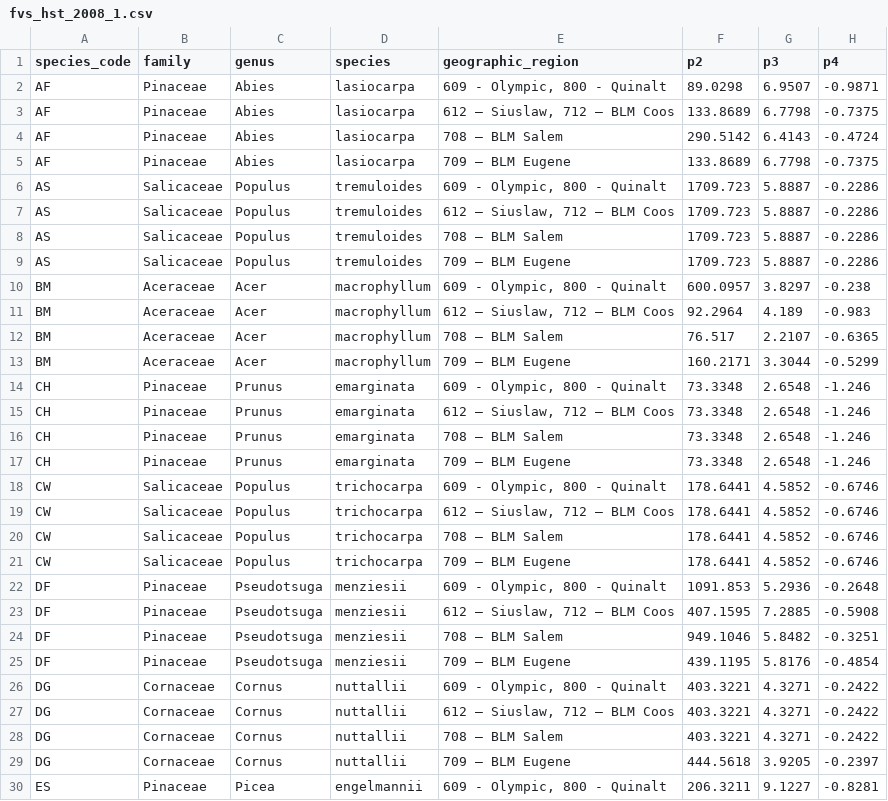
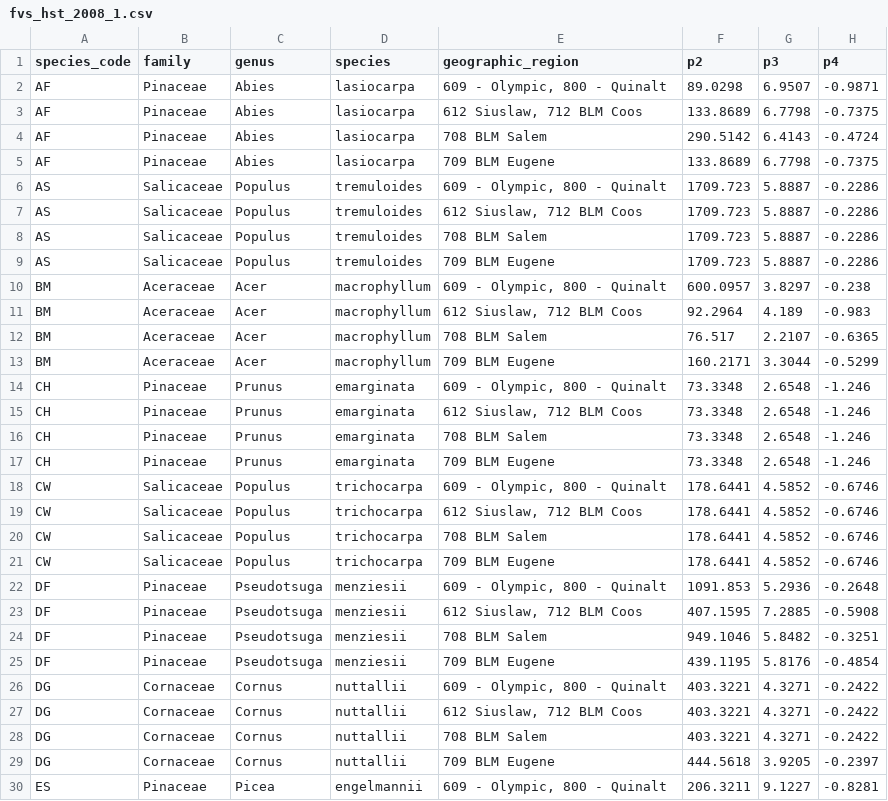
Before and after one commit to allometric/allometric, a CSV file: inst/parameters/fvs_hst_2008_1.csv, drawn as a sheet; only a part is shown; the diff covers the shown part only; the diff names each change by its address in the sheet, - before the commit and + after, or states it on an @@ line.

Commit message:
fixing weird strings in fvs_hst_2008_1 parameters

```diff
--- a/inst/parameters/fvs_hst_2008_1.csv
+++ b/inst/parameters/fvs_hst_2008_1.csv
-E3 (geographic_region): 612 – Siuslaw, 712 – BLM Coos
+E3 (geographic_region): 612 Siuslaw, 712 BLM Coos
-E4 (geographic_region): 708 – BLM Salem
+E4 (geographic_region): 708 BLM Salem
-E5 (geographic_region): 709 – BLM Eugene
+E5 (geographic_region): 709 BLM Eugene
-E7 (geographic_region): 612 – Siuslaw, 712 – BLM Coos
+E7 (geographic_region): 612 Siuslaw, 712 BLM Coos
-E8 (geographic_region): 708 – BLM Salem
+E8 (geographic_region): 708 BLM Salem
-E9 (geographic_region): 709 – BLM Eugene
+E9 (geographic_region): 709 BLM Eugene
-E11 (geographic_region): 612 – Siuslaw, 712 – BLM Coos
+E11 (geographic_region): 612 Siuslaw, 712 BLM Coos
-E12 (geographic_region): 708 – BLM Salem
+E12 (geographic_region): 708 BLM Salem
-E13 (geographic_region): 709 – BLM Eugene
+E13 (geographic_region): 709 BLM Eugene
-E15 (geographic_region): 612 – Siuslaw, 712 – BLM Coos
+E15 (geographic_region): 612 Siuslaw, 712 BLM Coos
-E16 (geographic_region): 708 – BLM Salem
+E16 (geographic_region): 708 BLM Salem
-E17 (geographic_region): 709 – BLM Eugene
+E17 (geographic_region): 709 BLM Eugene
-E19 (geographic_region): 612 – Siuslaw, 712 – BLM Coos
+E19 (geographic_region): 612 Siuslaw, 712 BLM Coos
-E20 (geographic_region): 708 – BLM Salem
+E20 (geographic_region): 708 BLM Salem
-E21 (geographic_region): 709 – BLM Eugene
+E21 (geographic_region): 709 BLM Eugene
-E23 (geographic_region): 612 – Siuslaw, 712 – BLM Coos
+E23 (geographic_region): 612 Siuslaw, 712 BLM Coos
-E24 (geographic_region): 708 – BLM Salem
+E24 (geographic_region): 708 BLM Salem
-E25 (geographic_region): 709 – BLM Eugene
+E25 (geographic_region): 709 BLM Eugene
-E27 (geographic_region): 612 – Siuslaw, 712 – BLM Coos
+E27 (geographic_region): 612 Siuslaw, 712 BLM Coos
-E28 (geographic_region): 708 – BLM Salem
+E28 (geographic_region): 708 BLM Salem
-E29 (geographic_region): 709 – BLM Eugene
+E29 (geographic_region): 709 BLM Eugene
```
Also changed, not shown: 93 edited cells elsewhere in this file.
